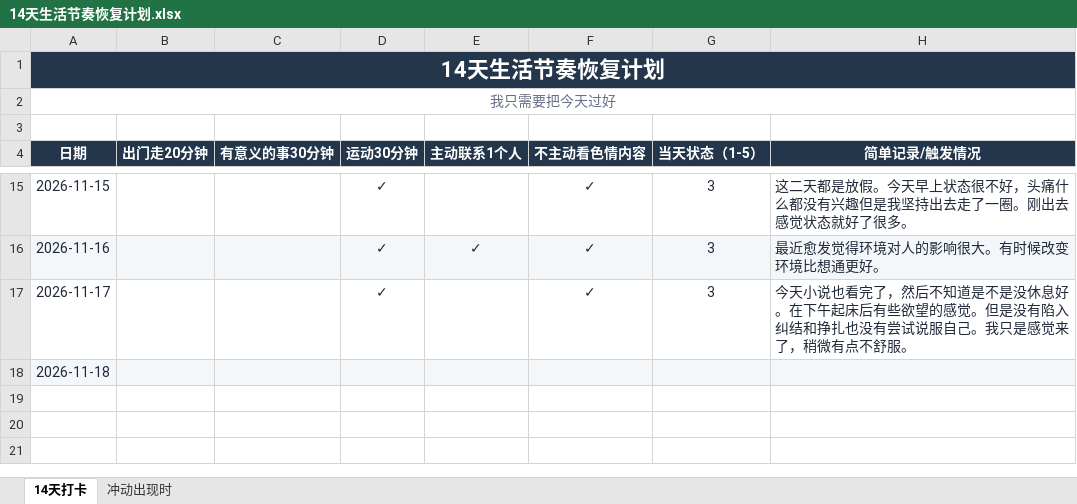
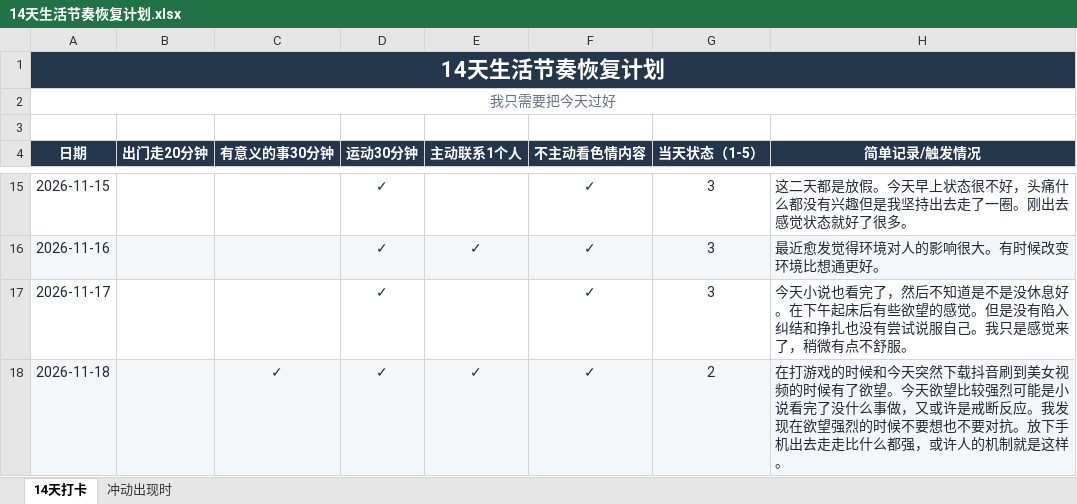
Before and after one commit to ChanQiang/ChangeLife, an Excel workbook: 14天生活节奏恢复计划.xlsx, sheet 14天打卡, drawn as a sheet; only a part is shown, gaps mark what is left out; values as stored, in another font and other column widths than the file's, no borders; the diff names each change by its address in the sheet, - before the commit and + after, or states it on an @@ line.

```diff
--- a/14天生活节奏恢复计划.xlsx (sheet 14天打卡)
+++ b/14天生活节奏恢复计划.xlsx (sheet 14天打卡)
-C18 (有意义的事30分钟): (empty)
+C18 (有意义的事30分钟): ✓
-D18 (运动30分钟): (empty)
+D18 (运动30分钟): ✓
-E18 (主动联系1个人): (empty)
+E18 (主动联系1个人): ✓
-F18 (不主动看色情内容): (empty)
+F18 (不主动看色情内容): ✓
-G18 (当天状态（1-5）): (empty)
+G18 (当天状态（1-5）): 2
-H18 (简单记录/触发情况): (empty)
+H18 (简单记录/触发情况): 在打游戏的时候和今天突然下载抖音刷到美女视频的时候有了欲望。今天欲望比较强烈可能是小说看完了没什么事做，又或许是戒断反应。我发现在欲望强烈的时候不要想也不要对抗。放下手机出去走走比什么都强，或许人的机制就是这样。
```
